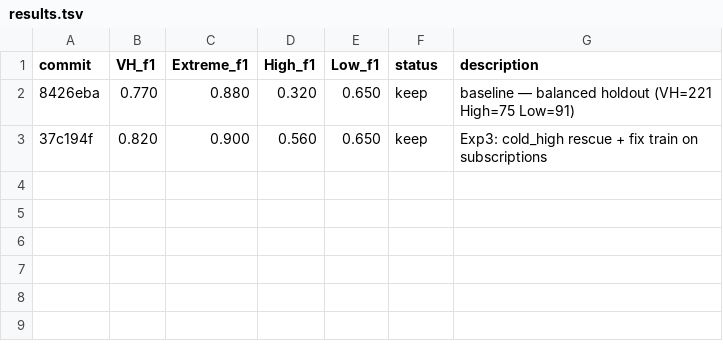
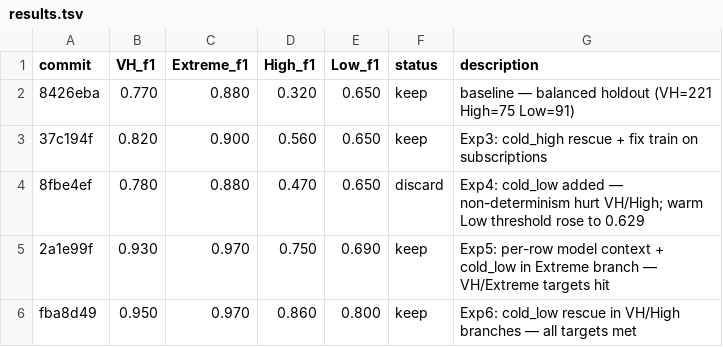
Before and after one commit to korsunrodion/of_autoresearch, a TSV file: results.tsv, drawn as a sheet.

```diff
--- a/results.tsv
+++ b/results.tsv
@@ -3 +3,4 @@ commit	VH_f1	Extreme_f1	High_f1	Low_f1	status	description
 37c194f	0.820	0.900	0.560	0.650	keep	Exp3: cold_high rescue + fix train on subscriptions
+8fbe4ef	0.780	0.880	0.470	0.650	discard	Exp4: cold_low added — non-determinism hurt VH/High; warm Low threshold rose to 0.629
+2a1e99f	0.930	0.970	0.750	0.690	keep	Exp5: per-row model context + cold_low in Extreme branch — VH/Extreme targets hit
+fba8d49	0.950	0.970	0.860	0.800	keep	Exp6: cold_low rescue in VH/High branches — all targets met
```
